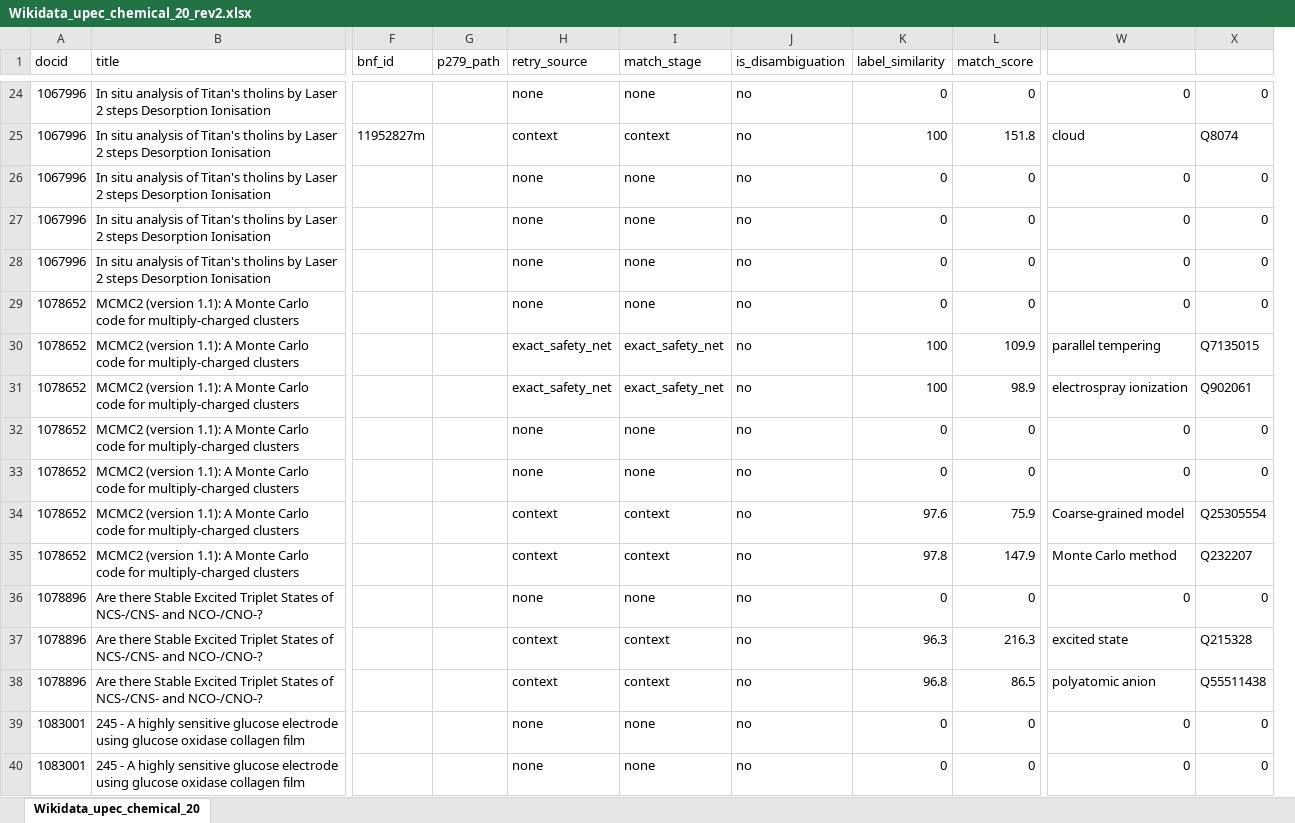
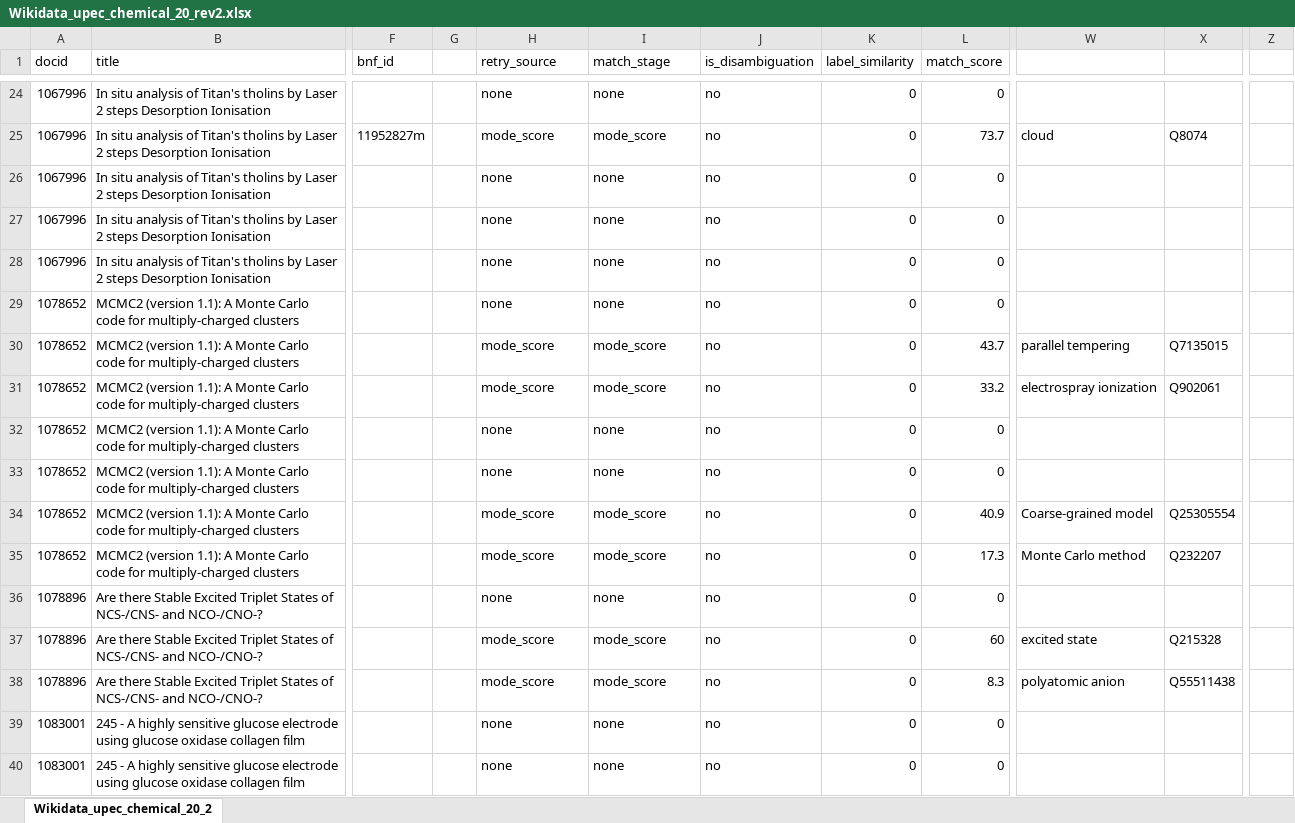
Before and after one commit to santre8/SciKey, an Excel workbook: wikidata/hal_field_audit_out/Wikidata_upec_chemical_20_rev2.xlsx, sheet Wikidata_upec_chemical_20_2, drawn as a sheet; only a part is shown, gaps mark what is left out; values as stored, in another font and other column widths than the file's, no cell formats; removed rows and columns are numbered as before the commit, all else as after; the diff covers the shown part only; the diff names each change by its address in the sheet, - before the commit and + after, or states it on an @@ line.

```diff
--- a/wikidata/hal_field_audit_out/Wikidata_upec_chemical_20_rev2.xlsx (sheet Wikidata_upec_chemical_20_2)
+++ b/wikidata/hal_field_audit_out/Wikidata_upec_chemical_20_rev2.xlsx (sheet Wikidata_upec_chemical_20_2)
-sheet tab: Wikidata_upec_chemical_20
+sheet tab: Wikidata_upec_chemical_20_2
-column G (p279_path), empty
+column G, empty
+column Z, empty
-W24: 0
+W24: (empty)
-X24: 0
+X24: (empty)
-H25 (retry_source): context
+H25 (retry_source): mode_score
-I25 (match_stage): context
+I25 (match_stage): mode_score
-K25 (label_similarity): 100
+K25 (label_similarity): 0
-L25 (match_score): 151.8
+L25 (match_score): 73.7
-W26:W29: 0
+W26:W29: (empty)
-X26:X29: 0
+X26:X29: (empty)
-H30:H31 (retry_source): exact_safety_net
+H30:H31 (retry_source): mode_score
-I30:I31 (match_stage): exact_safety_net
+I30:I31 (match_stage): mode_score
-K30:K31 (label_similarity): 100
+K30:K31 (label_similarity): 0
-L30 (match_score): 109.9
+L30 (match_score): 43.7
-L31 (match_score): 98.9
+L31 (match_score): 33.2
-W32:W33: 0
+W32:W33: (empty)
-X32:X33: 0
+X32:X33: (empty)
-H34:H35 (retry_source): context
+H34:H35 (retry_source): mode_score
-I34:I35 (match_stage): context
+I34:I35 (match_stage): mode_score
-K34 (label_similarity): 97.6
+K34 (label_similarity): 0
-L34 (match_score): 75.9
+L34 (match_score): 40.9
-K35 (label_similarity): 97.8
+K35 (label_similarity): 0
-L35 (match_score): 147.9
+L35 (match_score): 17.3
-W36: 0
+W36: (empty)
-X36: 0
+X36: (empty)
-H37:H38 (retry_source): context
+H37:H38 (retry_source): mode_score
-I37:I38 (match_stage): context
+I37:I38 (match_stage): mode_score
-K37 (label_similarity): 96.3
+K37 (label_similarity): 0
-L37 (match_score): 216.3
+L37 (match_score): 60
-K38 (label_similarity): 96.8
+K38 (label_similarity): 0
-L38 (match_score): 86.5
+L38 (match_score): 8.3
-W39:W40: 0
+W39:W40: (empty)
-X39:X40: 0
+X39:X40: (empty)
```
Also changed, not shown: 513 edited cells elsewhere in this sheet, cell formats, formulas that keep their value, wikidata/debug_scores_formula.xlsx, wikidata/hal_field_audit_out/Wikidata_upec_Checked.xlsx, 23 other files.
